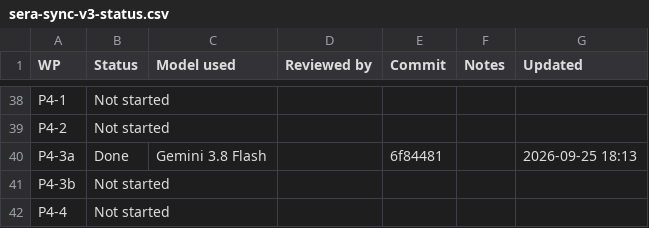
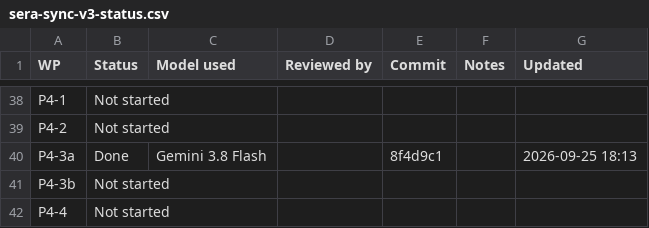
Before and after one commit to NexCardel/Project_Sera, a CSV file: docs/sera-sync-v3-status.csv, drawn as a sheet; only a part is shown, gaps mark what is left out.

```diff
--- a/docs/sera-sync-v3-status.csv
+++ b/docs/sera-sync-v3-status.csv
@@ -39,3 +39,3 @@ P4-1,Not started,,,,,
 P4-2,Not started,,,,,
-P4-3a,Done,Gemini 3.8 Flash,,6f84481,,2026-09-25 18:13
+P4-3a,Done,Gemini 3.8 Flash,,8f4d9c1,,2026-09-25 18:13
 P4-3b,Not started,,,,,
```
Also changed, not shown: 1 other file.
